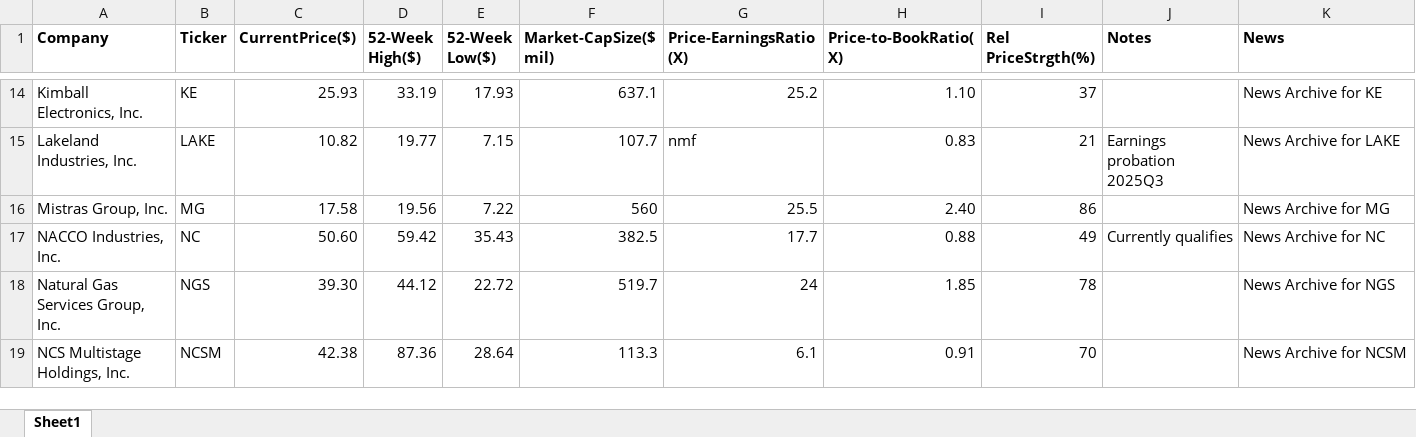
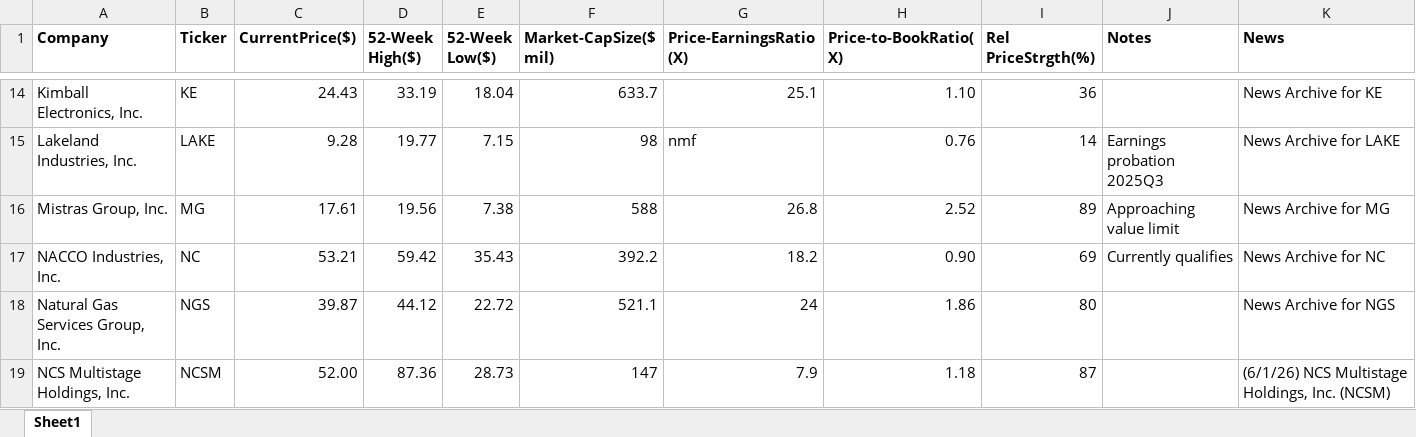
Before and after one commit to rickshilling/shadowPortfolio, an Excel workbook: AAII.xlsx, sheet Sheet1, drawn as a sheet; only a part is shown, gaps mark what is left out; values as stored, in another font and other column widths than the file's, no borders; charts and pictures not drawn; the diff covers the shown part only; the diff names each change by its address in the sheet, - before the commit and + after, or states it on an @@ line.

```diff
--- a/AAII.xlsx (sheet Sheet1)
+++ b/AAII.xlsx (sheet Sheet1)
-C14 (CurrentPrice($)): 25.93
+C14 (CurrentPrice($)): 24.43
-E14 (52-Week Low($)): 17.93
+E14 (52-Week Low($)): 18.04
-F14 (Market-CapSize($ mil)): 637.1
+F14 (Market-CapSize($ mil)): 633.7
-G14 (Price-EarningsRatio(X)): 25.2
+G14 (Price-EarningsRatio(X)): 25.1
-I14 (Rel PriceStrgth(%)): 37
+I14 (Rel PriceStrgth(%)): 36
-C15 (CurrentPrice($)): 10.82
+C15 (CurrentPrice($)): 9.28
-F15 (Market-CapSize($ mil)): 107.7
+F15 (Market-CapSize($ mil)): 98
-H15 (Price-to-BookRatio(X)): 0.83
+H15 (Price-to-BookRatio(X)): 0.76
-I15 (Rel PriceStrgth(%)): 21
+I15 (Rel PriceStrgth(%)): 14
-C16 (CurrentPrice($)): 17.58
+C16 (CurrentPrice($)): 17.61
-E16 (52-Week Low($)): 7.22
+E16 (52-Week Low($)): 7.38
-F16 (Market-CapSize($ mil)): 560
+F16 (Market-CapSize($ mil)): 588
-G16 (Price-EarningsRatio(X)): 25.5
+G16 (Price-EarningsRatio(X)): 26.8
-H16 (Price-to-BookRatio(X)): 2.40
+H16 (Price-to-BookRatio(X)): 2.52
-I16 (Rel PriceStrgth(%)): 86
+I16 (Rel PriceStrgth(%)): 89
-J16 (Notes): (empty)
+J16 (Notes): Approaching value limit
-C17 (CurrentPrice($)): 50.60
+C17 (CurrentPrice($)): 53.21
-F17 (Market-CapSize($ mil)): 382.5
+F17 (Market-CapSize($ mil)): 392.2
-G17 (Price-EarningsRatio(X)): 17.7
+G17 (Price-EarningsRatio(X)): 18.2
-H17 (Price-to-BookRatio(X)): 0.88
+H17 (Price-to-BookRatio(X)): 0.90
-I17 (Rel PriceStrgth(%)): 49
+I17 (Rel PriceStrgth(%)): 69
-C18 (CurrentPrice($)): 39.30
+C18 (CurrentPrice($)): 39.87
-F18 (Market-CapSize($ mil)): 519.7
+F18 (Market-CapSize($ mil)): 521.1
-H18 (Price-to-BookRatio(X)): 1.85
+H18 (Price-to-BookRatio(X)): 1.86
-I18 (Rel PriceStrgth(%)): 78
+I18 (Rel PriceStrgth(%)): 80
-C19 (CurrentPrice($)): 42.38
+C19 (CurrentPrice($)): 52.00
-E19 (52-Week Low($)): 28.64
+E19 (52-Week Low($)): 28.73
-F19 (Market-CapSize($ mil)): 113.3
+F19 (Market-CapSize($ mil)): 147
-G19 (Price-EarningsRatio(X)): 6.1
+G19 (Price-EarningsRatio(X)): 7.9
-H19 (Price-to-BookRatio(X)): 0.91
+H19 (Price-to-BookRatio(X)): 1.18
-I19 (Rel PriceStrgth(%)): 70
+I19 (Rel PriceStrgth(%)): 87
-K19 (News): News Archive for NCSM
+K19 (News): (6/1/26) NCS Multistage Holdings, Inc. (NCSM)
```
Also changed, not shown: 112 edited cells elsewhere in this sheet, TransactionHistory.xlsx, 1 other file.
